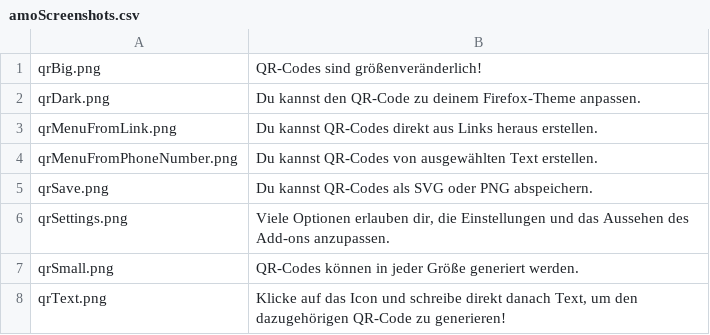
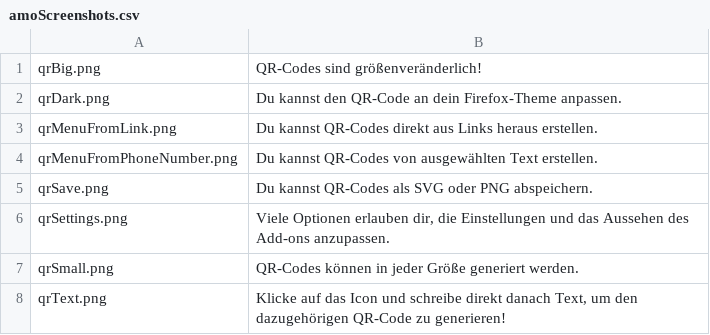
Before and after one commit to rugk/offline-qr-code, a CSV file: assets/texts/de/amoScreenshots.csv, drawn as a sheet.

```diff
--- a/assets/texts/de/amoScreenshots.csv
+++ b/assets/texts/de/amoScreenshots.csv
@@ -1,3 +1,3 @@
 qrBig.png; "QR-Codes sind größenveränderlich!";
-qrDark.png; "Du kannst den QR-Code zu deinem Firefox-Theme anpassen.";
+qrDark.png; "Du kannst den QR-Code an dein Firefox-Theme anpassen.";
 qrMenuFromLink.png; "Du kannst QR-Codes direkt aus Links heraus erstellen."
```
Also changed, not shown: 1 other file.
